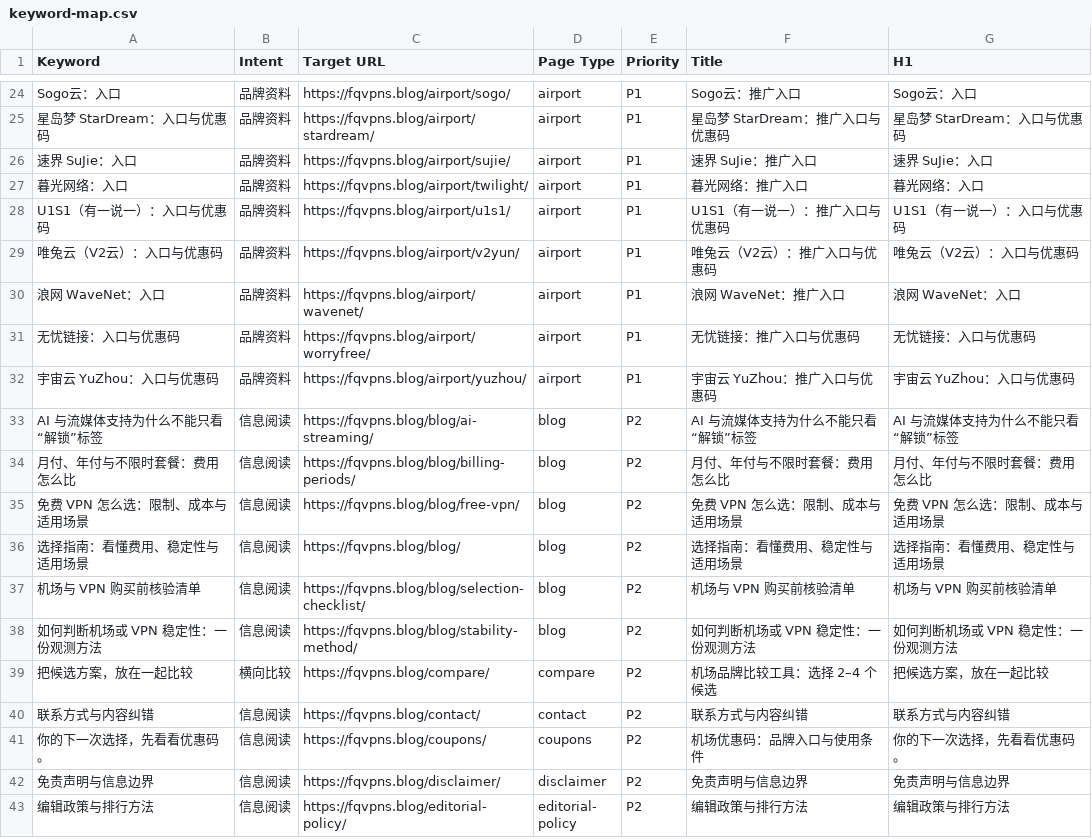
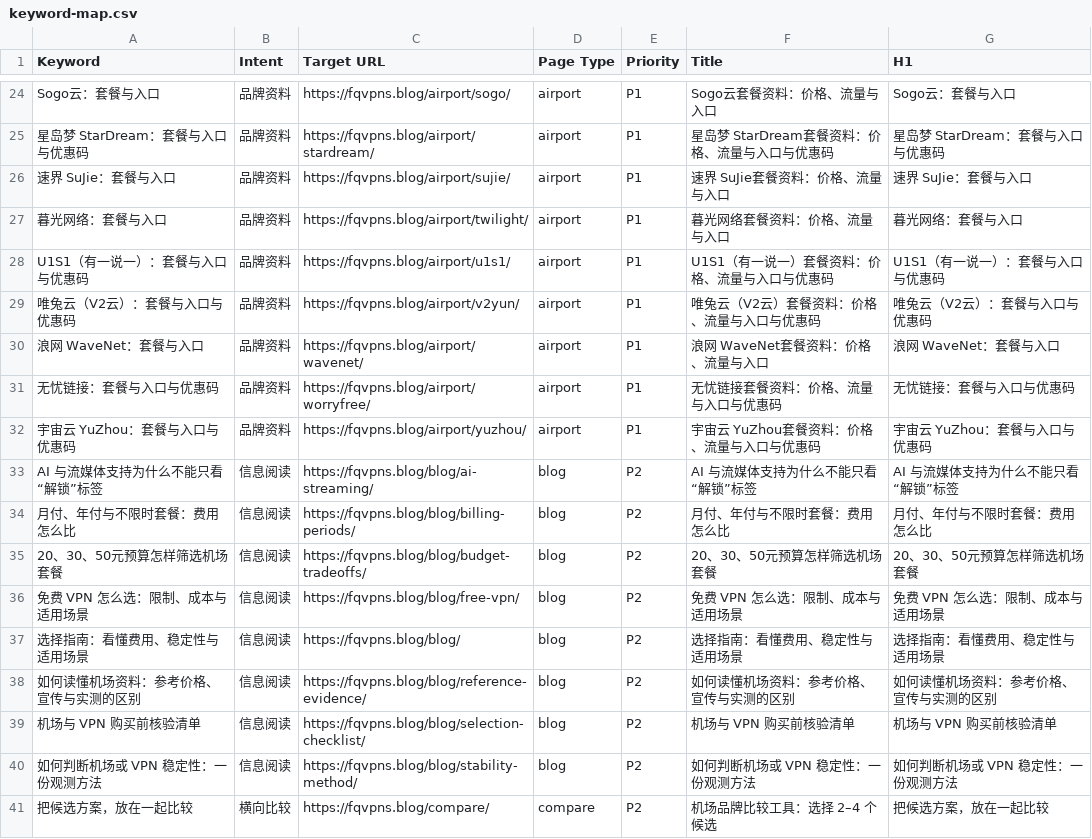
Before and after one commit to ksugiono187/fqvpns.blog, a CSV file: docs/keyword-map.csv, drawn as a sheet; only a part is shown, gaps mark what is left out; the shorter side is filled out with more unchanged rows; the diff covers the shown part only.

```diff
--- a/docs/keyword-map.csv
+++ b/docs/keyword-map.csv
@@ -24,14 +24,16 @@ Keyword,Intent,Target URL,Page Type,Priority,Title,H1
-"Sogo云：入口","品牌资料","https://fqvpns.blog/airport/sogo/","airport","P1","Sogo云：推广入口","Sogo云：入口"
-"星岛梦 StarDream：入口与优惠码","品牌资料","https://fqvpns.blog/airport/stardream/","airport","P1","星岛梦 StarDream：推广入口与优惠码","星岛梦 StarDream：入口与优惠码"
-"速界 SuJie：入口","品牌资料","https://fqvpns.blog/airport/sujie/","airport","P1","速界 SuJie：推广入口","速界 SuJie：入口"
-"暮光网络：入口","品牌资料","https://fqvpns.blog/airport/twilight/","airport","P1","暮光网络：推广入口","暮光网络：入口"
-"U1S1（有一说一）：入口与优惠码","品牌资料","https://fqvpns.blog/airport/u1s1/","airport","P1","U1S1（有一说一）：推广入口与优惠码","U1S1（有一说一）：入口与优惠码"
-"唯兔云（V2云）：入口与优惠码","品牌资料","https://fqvpns.blog/airport/v2yun/","airport","P1","唯兔云（V2云）：推广入口与优惠码","唯兔云（V2云）：入口与优惠码"
-"浪网 WaveNet：入口","品牌资料","https://fqvpns.blog/airport/wavenet/","airport","P1","浪网 WaveNet：推广入口","浪网 WaveNet：入口"
-"无忧链接：入口与优惠码","品牌资料","https://fqvpns.blog/airport/worryfree/","airport","P1","无忧链接：推广入口与优惠码","无忧链接：入口与优惠码"
-"宇宙云 YuZhou：入口与优惠码","品牌资料","https://fqvpns.blog/airport/yuzhou/","airport","P1","宇宙云 YuZhou：推广入口与优惠码","宇宙云 YuZhou：入口与优惠码"
+"Sogo云：套餐与入口","品牌资料","https://fqvpns.blog/airport/sogo/","airport","P1","Sogo云套餐资料：价格、流量与入口","Sogo云：套餐与入口"
+"星岛梦 StarDream：套餐与入口与优惠码","品牌资料","https://fqvpns.blog/airport/stardream/","airport","P1","星岛梦 StarDream套餐资料：价格、流量与入口与优惠码","星岛梦 StarDream：套餐与入口与优惠码"
+"速界 SuJie：套餐与入口","品牌资料","https://fqvpns.blog/airport/sujie/","airport","P1","速界 SuJie套餐资料：价格、流量与入口","速界 SuJie：套餐与入口"
+"暮光网络：套餐与入口","品牌资料","https://fqvpns.blog/airport/twilight/","airport","P1","暮光网络套餐资料：价格、流量与入口","暮光网络：套餐与入口"
+"U1S1（有一说一）：套餐与入口与优惠码","品牌资料","https://fqvpns.blog/airport/u1s1/","airport","P1","U1S1（有一说一）套餐资料：价格、流量与入口与优惠码","U1S1（有一说一）：套餐与入口与优惠码"
+"唯兔云（V2云）：套餐与入口与优惠码","品牌资料","https://fqvpns.blog/airport/v2yun/","airport","P1","唯兔云（V2云）套餐资料：价格、流量与入口与优惠码","唯兔云（V2云）：套餐与入口与优惠码"
+"浪网 WaveNet：套餐与入口","品牌资料","https://fqvpns.blog/airport/wavenet/","airport","P1","浪网 WaveNet套餐资料：价格、流量与入口","浪网 WaveNet：套餐与入口"
+"无忧链接：套餐与入口与优惠码","品牌资料","https://fqvpns.blog/airport/worryfree/","airport","P1","无忧链接套餐资料：价格、流量与入口与优惠码","无忧链接：套餐与入口与优惠码"
+"宇宙云 YuZhou：套餐与入口与优惠码","品牌资料","https://fqvpns.blog/airport/yuzhou/","airport","P1","宇宙云 YuZhou套餐资料：价格、流量与入口与优惠码","宇宙云 YuZhou：套餐与入口与优惠码"
 "AI 与流媒体支持为什么不能只看“解锁”标签","信息阅读","https://fqvpns.blog/blog/ai-streaming/","blog","P2","AI 与流媒体支持为什么不能只看“解锁”标签","AI 与流媒体支持为什么不能只看“解锁”标签"
 "月付、年付与不限时套餐：费用怎么比","信息阅读","https://fqvpns.blog/blog/billing-periods/","blog","P2","月付、年付与不限时套餐：费用怎么比","月付、年付与不限时套餐：费用怎么比"
+"20、30、50元预算怎样筛选机场套餐","信息阅读","https://fqvpns.blog/blog/budget-tradeoffs/","blog","P2","20、30、50元预算怎样筛选机场套餐","20、30、50元预算怎样筛选机场套餐"
 "免费 VPN 怎么选：限制、成本与适用场景","信息阅读","https://fqvpns.blog/blog/free-vpn/","blog","P2","免费 VPN 怎么选：限制、成本与适用场景","免费 VPN 怎么选：限制、成本与适用场景"
 "选择指南：看懂费用、稳定性与适用场景","信息阅读","https://fqvpns.blog/blog/","blog","P2","选择指南：看懂费用、稳定性与适用场景","选择指南：看懂费用、稳定性与适用场景"
+"如何读懂机场资料：参考价格、宣传与实测的区别","信息阅读","https://fqvpns.blog/blog/reference-evidence/","blog","P2","如何读懂机场资料：参考价格、宣传与实测的区别","如何读懂机场资料：参考价格、宣传与实测的区别"
 "机场与 VPN 购买前核验清单","信息阅读","https://fqvpns.blog/blog/selection-checklist/","blog","P2","机场与 VPN 购买前核验清单","机场与 VPN 购买前核验清单"
```
Also changed, not shown: 3 added rows and 60 edited cells elsewhere in this file, 31 other files.
